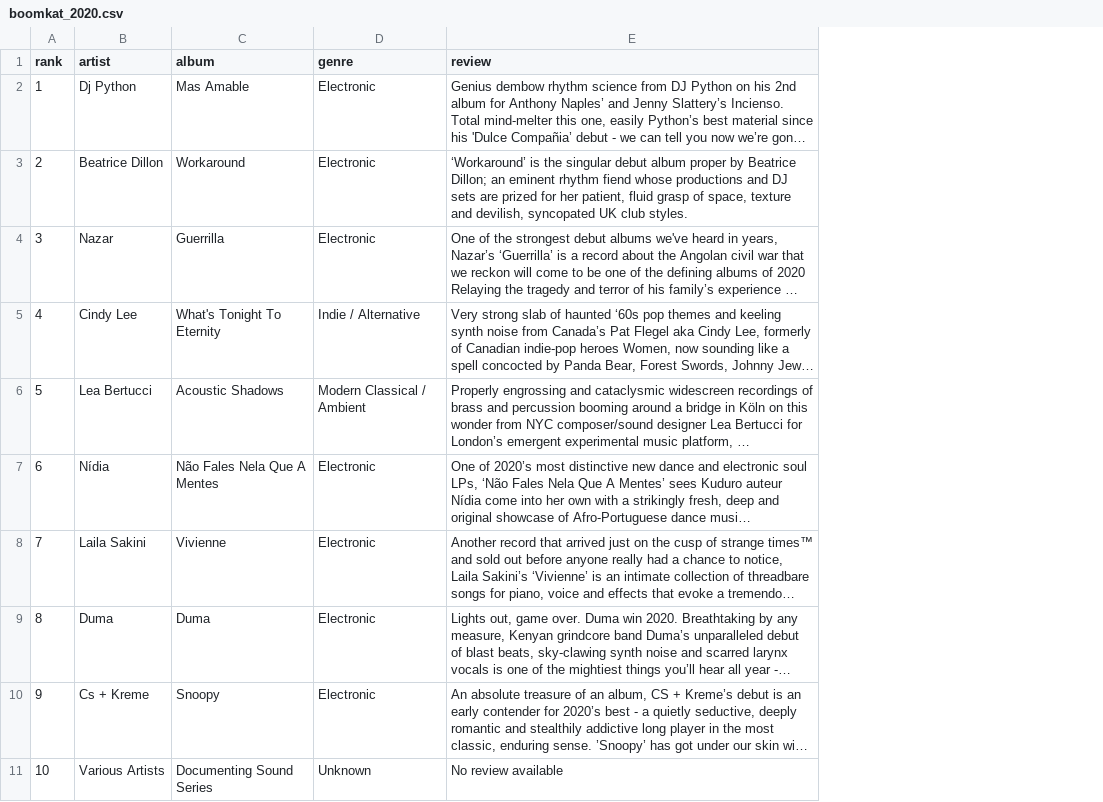
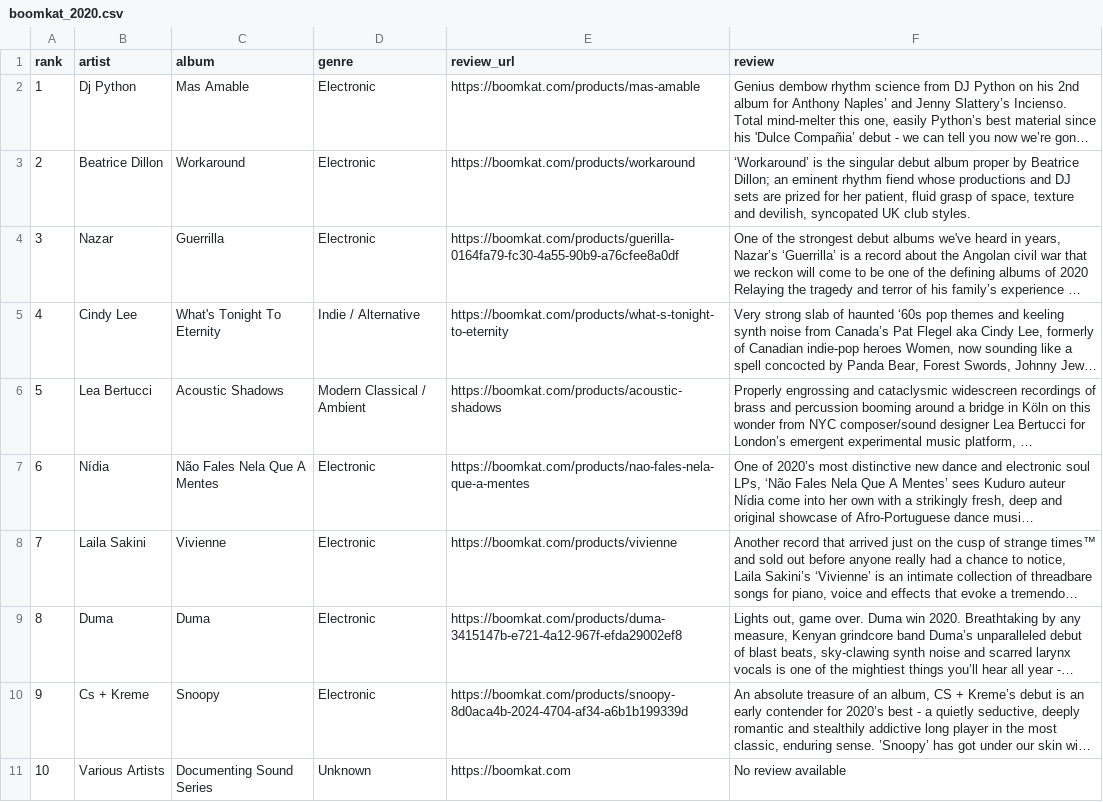
Before and after one commit to dnaeye/aggro-gator, a CSV file: data/boomkat_2020.csv, drawn as a sheet; only a part is shown; long unchanged cells end in …; the diff names each change by its address in the sheet, - before the commit and + after, or states it on an @@ line.

```diff
--- a/data/boomkat_2020.csv
+++ b/data/boomkat_2020.csv
+column E (review_url), rows 2-11: https://boomkat.com/products/mas-amable | https://boomkat.com/products/workaround | https://boomkat.com/products/guerilla-0164fa79-fc30-4a55-90b9-a76cfee8a0df | https://boomkat.com/products/what-s-tonight-to-eternity | https://boomkat.com/products/acoustic-shadows | https://boomkat.com/products/nao-fales-nela-que-a-mentes | https://boomkat.com/products/vivienne | https://boomkat.com/products/duma-3415147b-e721-4a12-967f-efda29002ef8 | https://boomkat.com/products/snoopy-8d0aca4b-2024-4704-af34-a6b1b199339d | https://boomkat.com
```
Also changed, not shown: 27 other files.
